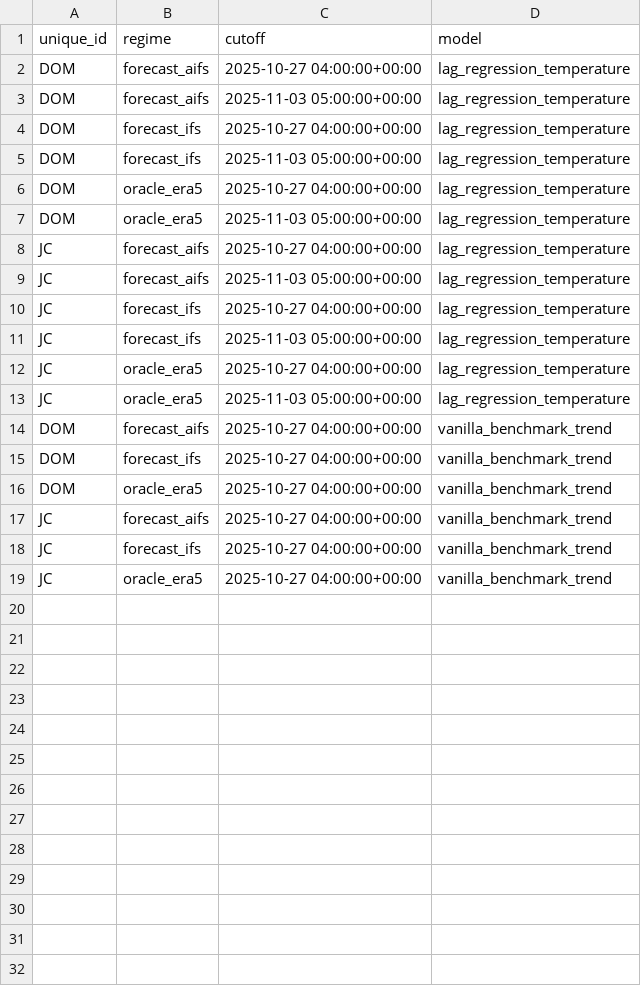
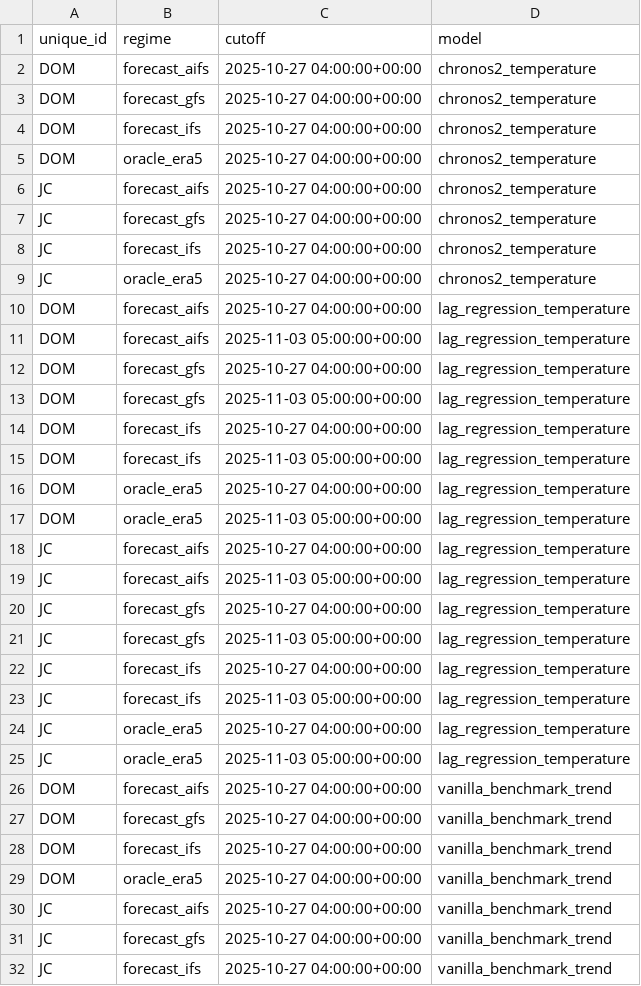
Before and after one commit to shlyakh/receipts, a CSV file: results/gate/weather_v12/dropped_windows.csv, drawn as a sheet; only a part is shown; the shorter side is filled out with more unchanged rows.

```diff
--- a/results/gate/weather_v12/dropped_windows.csv
+++ b/results/gate/weather_v12/dropped_windows.csv
@@ -1,4 +1,14 @@
 unique_id,regime,cutoff,model
+DOM,forecast_aifs,2025-10-27 04:00:00+00:00,chronos2_temperature
+DOM,forecast_gfs,2025-10-27 04:00:00+00:00,chronos2_temperature
+DOM,forecast_ifs,2025-10-27 04:00:00+00:00,chronos2_temperature
+DOM,oracle_era5,2025-10-27 04:00:00+00:00,chronos2_temperature
+JC,forecast_aifs,2025-10-27 04:00:00+00:00,chronos2_temperature
+JC,forecast_gfs,2025-10-27 04:00:00+00:00,chronos2_temperature
+JC,forecast_ifs,2025-10-27 04:00:00+00:00,chronos2_temperature
+JC,oracle_era5,2025-10-27 04:00:00+00:00,chronos2_temperature
 DOM,forecast_aifs,2025-10-27 04:00:00+00:00,lag_regression_temperature
 DOM,forecast_aifs,2025-11-03 05:00:00+00:00,lag_regression_temperature
+DOM,forecast_gfs,2025-10-27 04:00:00+00:00,lag_regression_temperature
+DOM,forecast_gfs,2025-11-03 05:00:00+00:00,lag_regression_temperature
 DOM,forecast_ifs,2025-10-27 04:00:00+00:00,lag_regression_temperature
@@ -9,2 +19,4 @@ JC,forecast_aifs,2025-10-27 04:00:00+00:00,lag_regression_temperature
 JC,forecast_aifs,2025-11-03 05:00:00+00:00,lag_regression_temperature
+JC,forecast_gfs,2025-10-27 04:00:00+00:00,lag_regression_temperature
+JC,forecast_gfs,2025-11-03 05:00:00+00:00,lag_regression_temperature
 JC,forecast_ifs,2025-10-27 04:00:00+00:00,lag_regression_temperature
@@ -14,2 +26,3 @@ JC,oracle_era5,2025-11-03 05:00:00+00:00,lag_regression_temperature
 DOM,forecast_aifs,2025-10-27 04:00:00+00:00,vanilla_benchmark_trend
+DOM,forecast_gfs,2025-10-27 04:00:00+00:00,vanilla_benchmark_trend
 DOM,forecast_ifs,2025-10-27 04:00:00+00:00,vanilla_benchmark_trend
@@ -17,2 +30,3 @@ DOM,oracle_era5,2025-10-27 04:00:00+00:00,vanilla_benchmark_trend
 JC,forecast_aifs,2025-10-27 04:00:00+00:00,vanilla_benchmark_trend
+JC,forecast_gfs,2025-10-27 04:00:00+00:00,vanilla_benchmark_trend
 JC,forecast_ifs,2025-10-27 04:00:00+00:00,vanilla_benchmark_trend
```
Also changed, not shown: results/gate/weather_v12/leaderboard.csv, results/gate/weather_v12/temperature_error_by_lead.csv, 17 other files.
